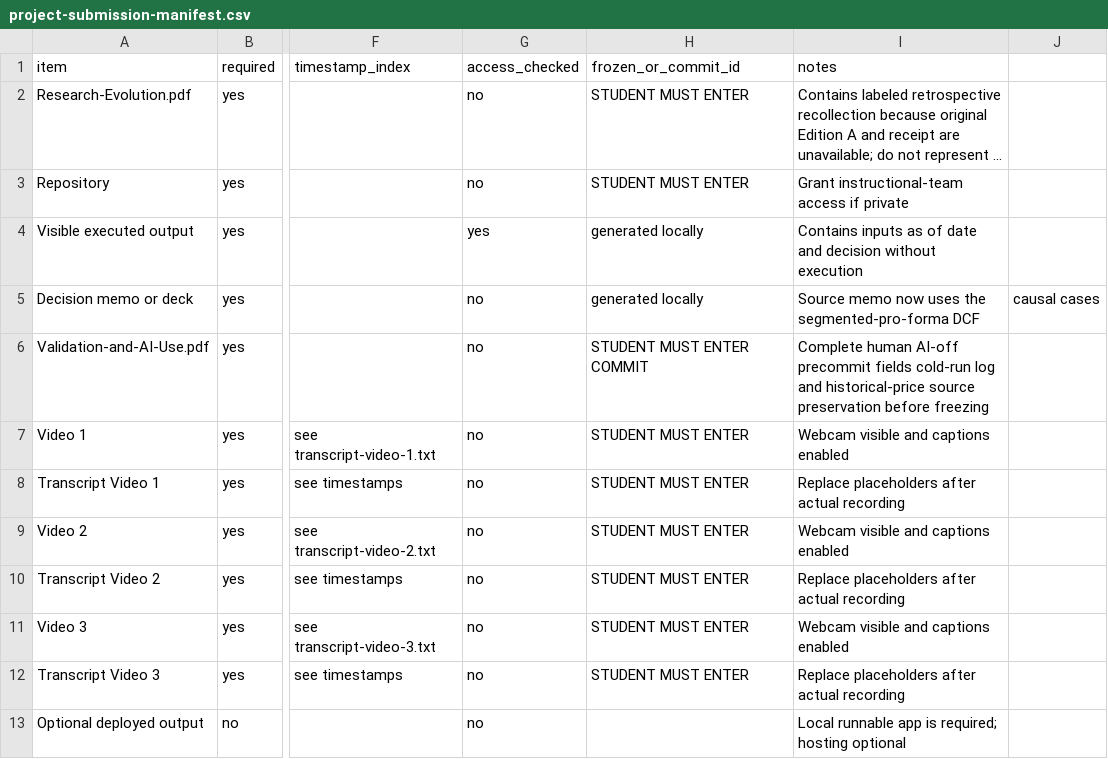
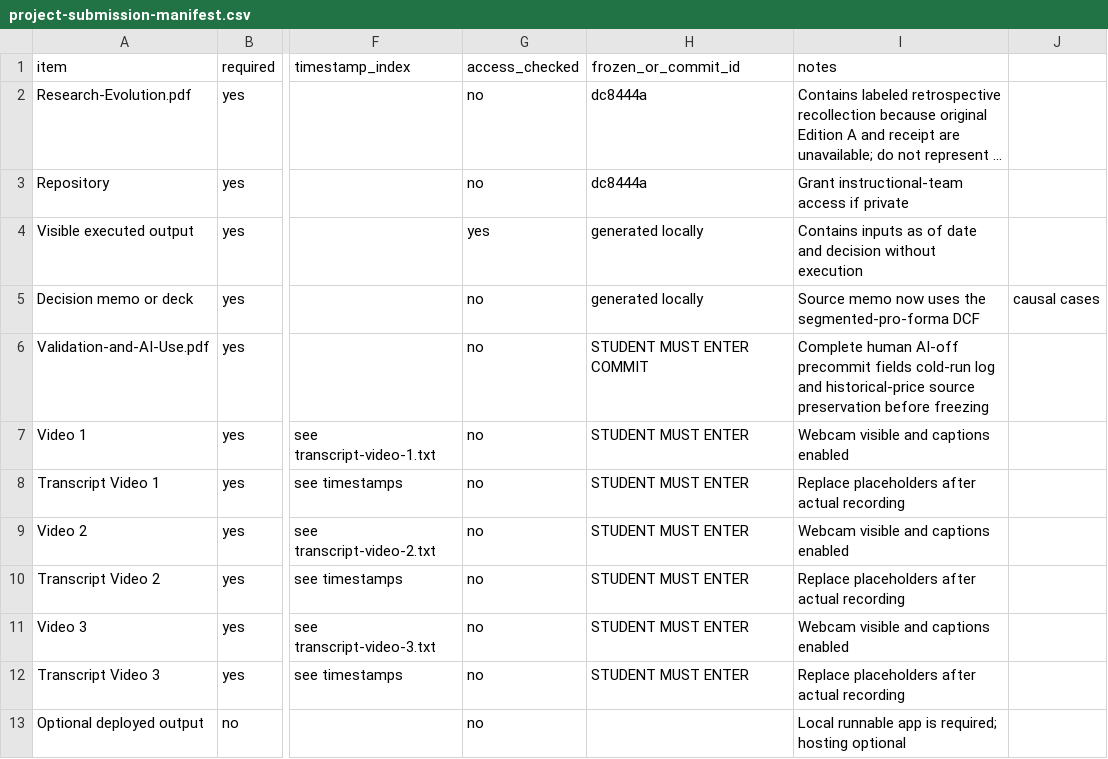
Before and after one commit to sgulen/ai-finance-selin-gulen, a CSV file: docs/project-submission-manifest.csv, drawn as a sheet; only a part is shown, gaps mark what is left out; long unchanged cells end in …; the diff names each change by its address in the sheet, - before the commit and + after, or states it on an @@ line.

Commit message:
Update project submission manifest with commit IDs

```diff
--- a/docs/project-submission-manifest.csv
+++ b/docs/project-submission-manifest.csv
-H2:H3 (frozen_or_commit_id): STUDENT MUST ENTER
+H2:H3 (frozen_or_commit_id): dc8444a
```
